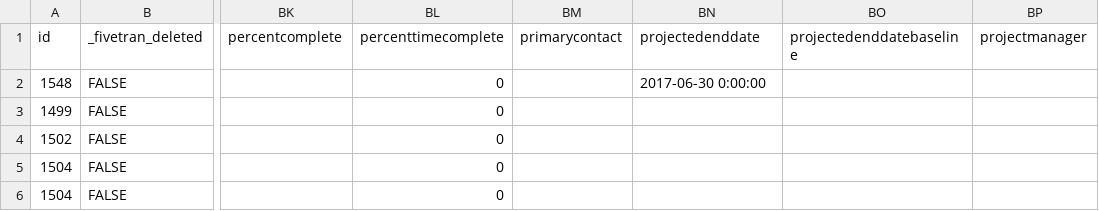
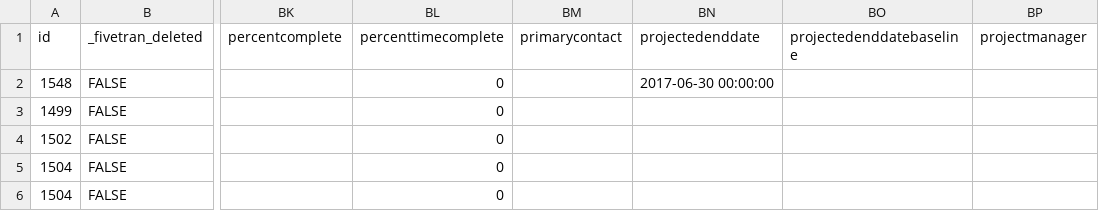
Before and after one commit to fivetran/dbt_netsuite, a CSV file: integration_tests/seeds/netsuite2_job_data.csv, drawn as a sheet; only a part is shown, gaps mark what is left out; the diff names each change by its address in the sheet, - before the commit and + after, or states it on an @@ line.

```diff
--- a/integration_tests/seeds/netsuite2_job_data.csv
+++ b/integration_tests/seeds/netsuite2_job_data.csv
-BN2 (projectedenddate): 2017-06-30 0:00:00
+BN2 (projectedenddate): 2017-06-30 00:00:00
```
Also changed, not shown: integration_tests/seeds/netsuite2_accounting_book_data.csv, integration_tests/seeds/netsuite2_location_data.csv, 9 other files.
